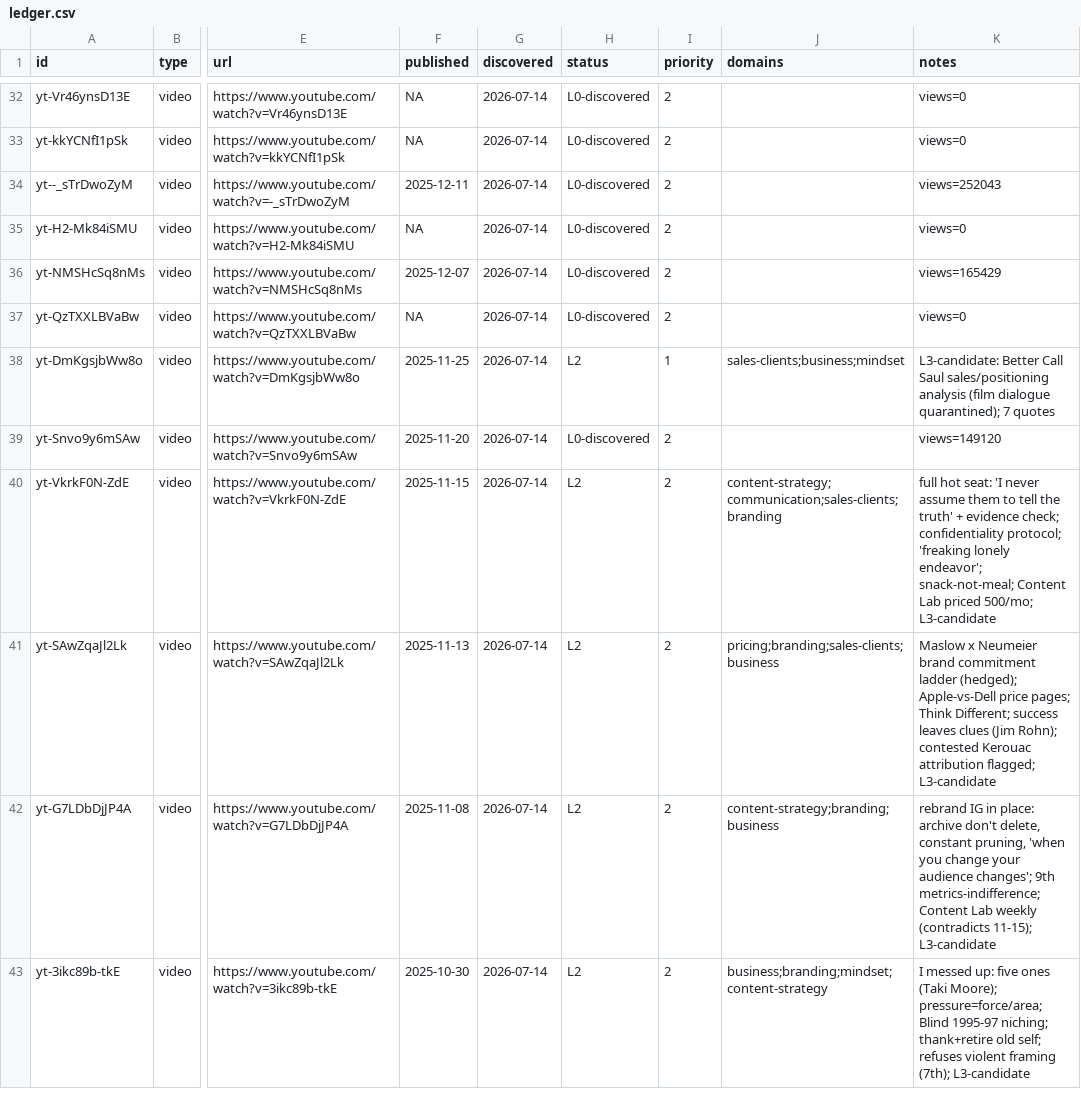
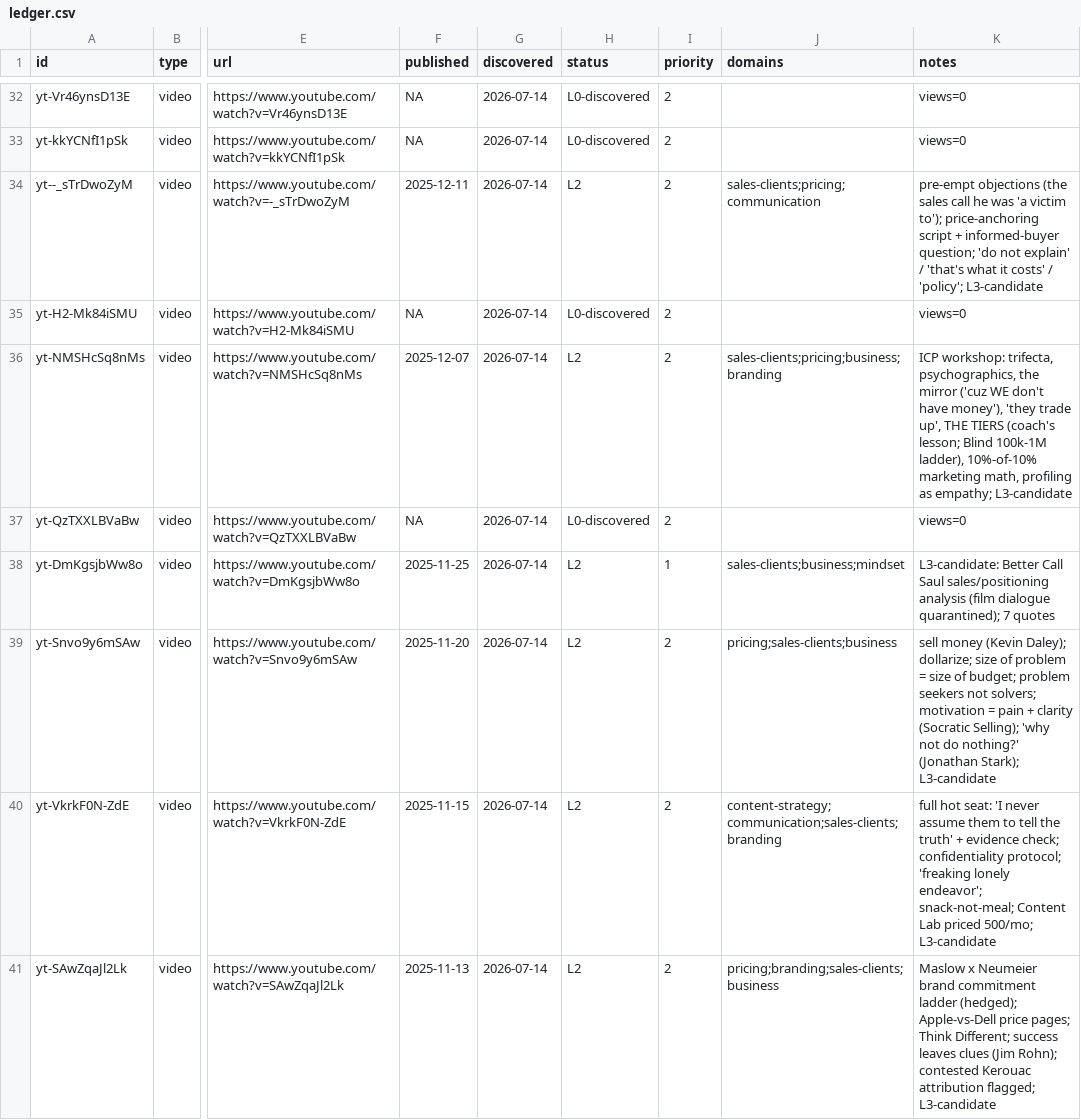
Before and after one commit to claes-work/chris-do-clone, a CSV file: pipeline/ledger.csv, drawn as a sheet; only a part is shown, gaps mark what is left out; the shorter side is filled out with more unchanged rows; the diff names each change by its address in the sheet, - before the commit and + after, or states it on an @@ line.

```diff
--- a/pipeline/ledger.csv
+++ b/pipeline/ledger.csv
-H34 (status): L0-discovered
+H34 (status): L2
-J34 (domains): (empty)
+J34 (domains): sales-clients;pricing;communication
-K34 (notes): views=252043
+K34 (notes): pre-empt objections (the sales call he was 'a victim to'); price-anchoring script + informed-buyer question; 'do not explain' / 'that's what it costs' / 'policy'; L3-candidate
-H36 (status): L0-discovered
+H36 (status): L2
-J36 (domains): (empty)
+J36 (domains): sales-clients;pricing;business;branding
-K36 (notes): views=165429
+K36 (notes): ICP workshop: trifecta, psychographics, the mirror ('cuz WE don't have money'), 'they trade up', THE TIERS (coach's lesson; Blind 100k-1M ladder), 10%-of-10% marketing math, profiling as empathy; L3-candidate
-H39 (status): L0-discovered
+H39 (status): L2
-J39 (domains): (empty)
+J39 (domains): pricing;sales-clients;business
-K39 (notes): views=149120
+K39 (notes): sell money (Kevin Daley); dollarize; size of problem = size of budget; problem seekers not solvers; motivation = pain + clarity (Socratic Selling); 'why not do nothing?' (Jonathan Stark); L3-candidate
```
Also changed, not shown: 6 other files.
